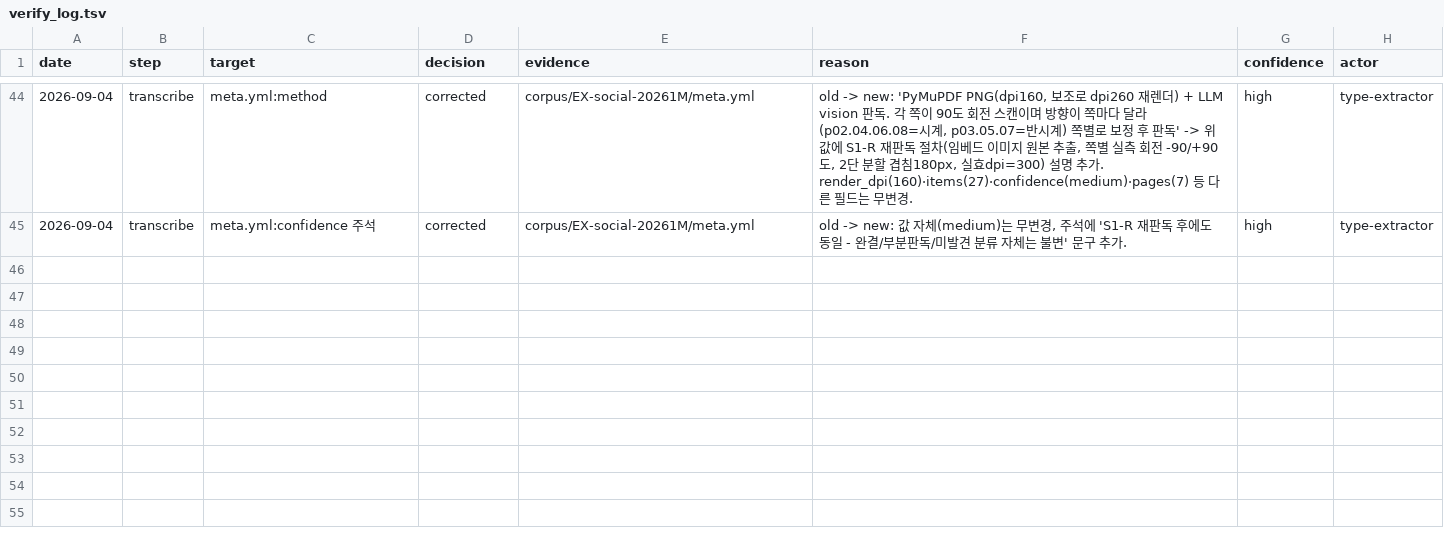
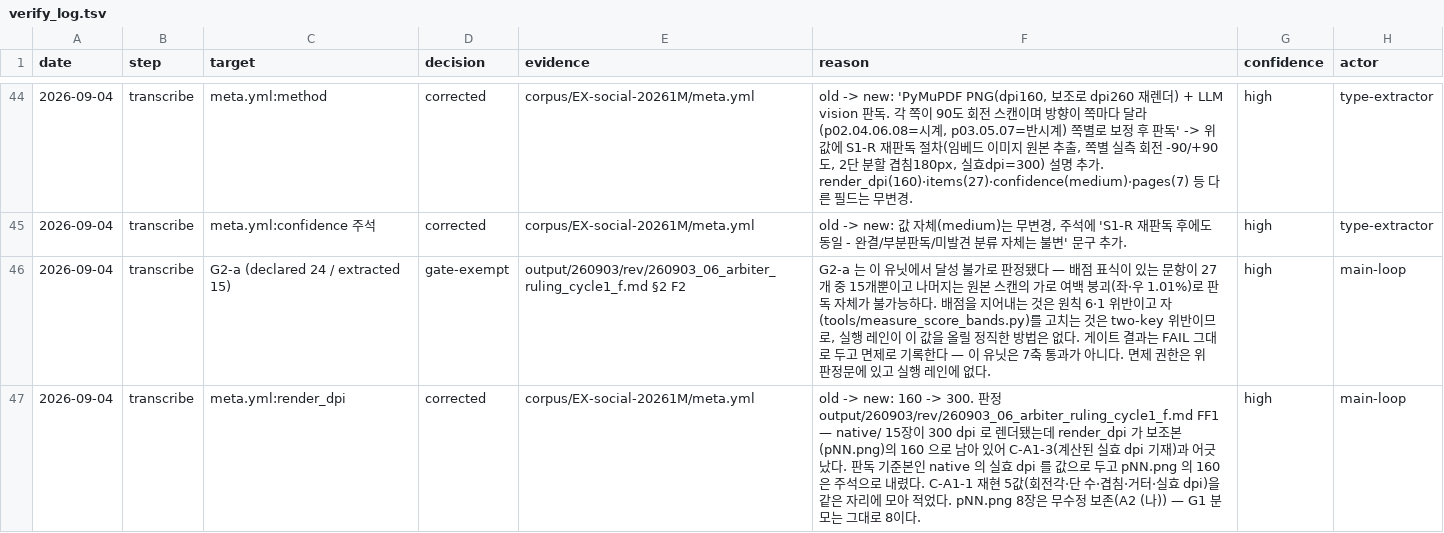
Before and after one commit to OpenUM929/studey, a TSV file: corpus/EX-social-20261M/verify_log.tsv, drawn as a sheet; only a part is shown, gaps mark what is left out.

Commit message:
chore: refine EX-social-20261M unit and mainloop record
Ultraworked with [Sisyphus](https://github.com/code-yeongyu/oh-my-openagent)

Co-authored-by: Sisyphus <clio-agent@sisyphuslabs.ai>

```diff
--- a/corpus/EX-social-20261M/verify_log.tsv
+++ b/corpus/EX-social-20261M/verify_log.tsv
@@ -45 +45,3 @@ date	step	target	decision	evidence	reason	confidence	actor
 2026-09-04	transcribe	meta.yml:confidence 주석	corrected	corpus/EX-social-20261M/meta.yml	old -> new: 값 자체(medium)는 무변경, 주석에 'S1-R 재판독 후에도 동일 - 완결/부분판독/미발견 분류 자체는 불변' 문구 추가.	high	type-extractor
+2026-09-04	transcribe	G2-a (declared 24 / extracted 15)	gate-exempt	output/260903/rev/260903_06_arbiter_ruling_cycle1_f.md §2 F2	G2-a 는 이 유닛에서 달성 불가로 판정됐다 — 배점 표식이 있는 문항이 27개 중 15개뿐이고 나머지는 원본 스캔의 가로 여백 붕괴(좌·우 1.01%)로 판독 자체가 불가능하다. 배점을 지어내는 것은 원칙 6·1 위반이고 자(tools/measure_score_bands.py)를 고치는 것은 two-key 위반이므로, 실행 레인이 이 값을 올릴 정직한 방법은 없다. 게이트 결과는 FAIL 그대로 두고 면제로 기록한다 — 이 유닛은 7축 통과가 아니다. 면제 권한은 위 판정문에 있고 실행 레인에 없다.	high	main-loop
+2026-09-04	transcribe	meta.yml:render_dpi	corrected	corpus/EX-social-20261M/meta.yml	old -> new: 160 -> 300. 판정 output/260903/rev/260903_06_arbiter_ruling_cycle1_f.md FF1 — native/ 15장이 300 dpi 로 렌더됐는데 render_dpi 가 보조본(pNN.png)의 160 으로 남아 있어 C-A1-3(계산된 실효 dpi 기재)과 어긋났다. 판독 기준본인 native 의 실효 dpi 를 값으로 두고 pNN.png 의 160 은 주석으로 내렸다. C-A1-1 재현 5값(회전각·단 수·겹침·거터·실효 dpi)을 같은 자리에 모아 적었다. pNN.png 8장은 무수정 보존(A2 (나)) — G1 분모는 그대로 8이다.	high	main-loop
```
Also changed, not shown: 4 other files.
